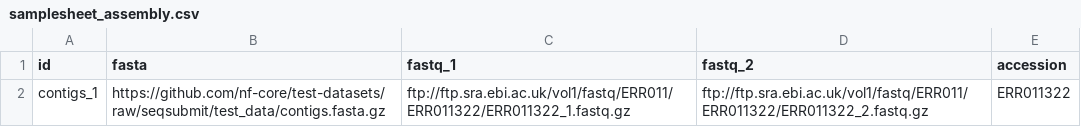
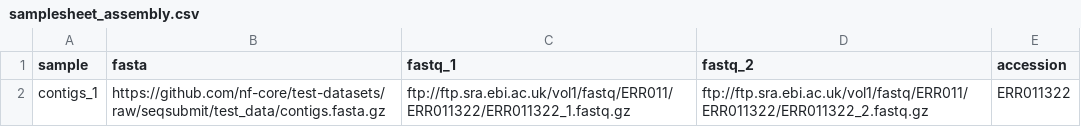
Before and after one commit to nf-core/seqsubmit, a CSV file: assets/samplesheet_assembly.csv, drawn as a sheet.

Commit message:
update column name in the samplesheet

```diff
--- a/assets/samplesheet_assembly.csv
+++ b/assets/samplesheet_assembly.csv
@@ -1,2 +1,2 @@
-id,fasta,fastq_1,fastq_2,accession
+sample,fasta,fastq_1,fastq_2,accession
 contigs_1,https://github.com/nf-core/test-datasets/raw/seqsubmit/test_data/contigs.fasta.gz,ftp://ftp.sra.ebi.ac.uk/vol1/fastq/ERR011/ERR011322/ERR011322_1.fastq.gz,ftp://ftp.sra.ebi.ac.uk/vol1/fastq/ERR011/ERR011322/ERR011322_2.fastq.gz,ERR011322
```
